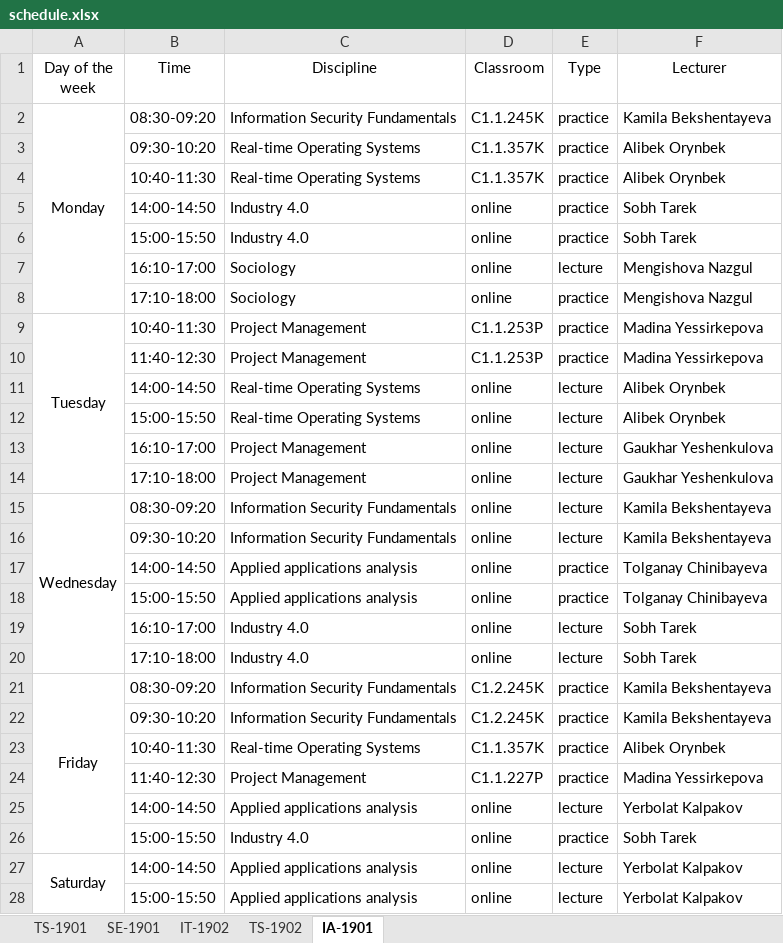
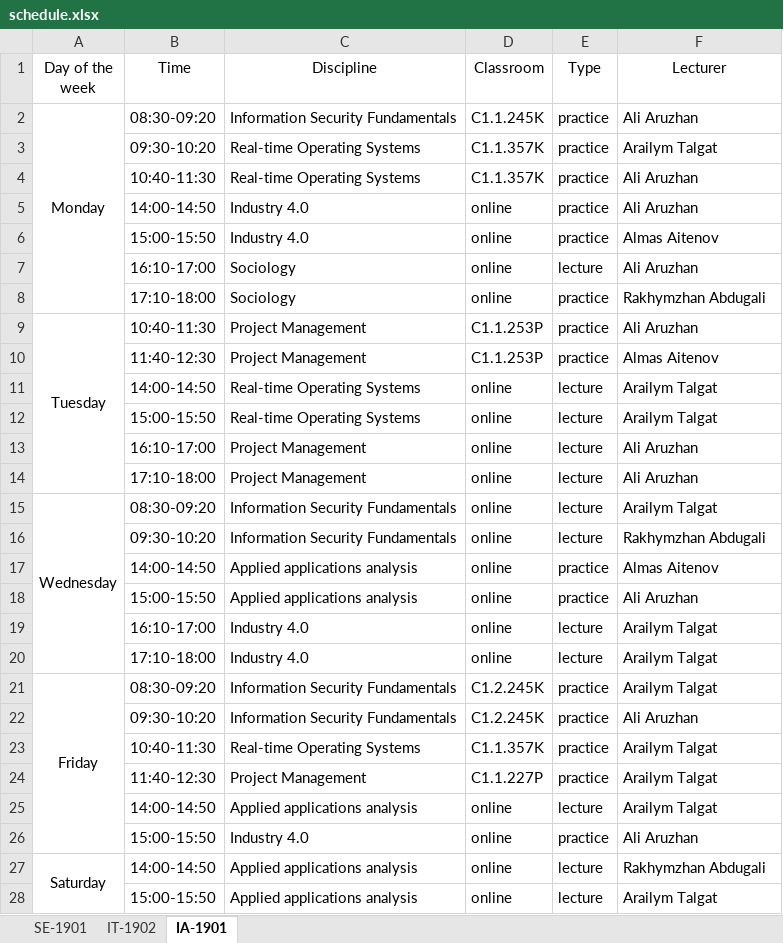
Before and after one commit to hachimanhikki/diploma-backend-for-server, an Excel workbook: file/schedule.xlsx, sheet IA-1901, drawn as a sheet; values as stored, in another font and other column widths than the file's, no borders; the diff names each change by its address in the sheet, - before the commit and + after, or states it on an @@ line.

```diff
--- a/file/schedule.xlsx (sheet IA-1901)
+++ b/file/schedule.xlsx (sheet IA-1901)
-sheet tab: TS-1901
-sheet tab: TS-1902
-F2 (Lecturer): Kamila Bekshentayeva
+F2 (Lecturer): Ali Aruzhan
-F3 (Lecturer): Alibek Orynbek
+F3 (Lecturer): Arailym Talgat
-F4 (Lecturer): Alibek Orynbek
+F4 (Lecturer): Ali Aruzhan
-F5 (Lecturer): Sobh Tarek
+F5 (Lecturer): Ali Aruzhan
-F6 (Lecturer): Sobh Tarek
+F6 (Lecturer): Almas Aitenov
-F7 (Lecturer): Mengishova Nazgul
+F7 (Lecturer): Ali Aruzhan
-F8 (Lecturer): Mengishova Nazgul
+F8 (Lecturer): Rakhymzhan Abdugali
-F9 (Lecturer): Madina Yessirkepova
+F9 (Lecturer): Ali Aruzhan
-F10 (Lecturer): Madina Yessirkepova
+F10 (Lecturer): Almas Aitenov
-F11:F12 (Lecturer): Alibek Orynbek
+F11:F12 (Lecturer): Arailym Talgat
-F13:F14 (Lecturer): Gaukhar Yeshenkulova
+F13:F14 (Lecturer): Ali Aruzhan
-F15 (Lecturer): Kamila Bekshentayeva
+F15 (Lecturer): Arailym Talgat
-F16 (Lecturer): Kamila Bekshentayeva
+F16 (Lecturer): Rakhymzhan Abdugali
-F17 (Lecturer): Tolganay Chinibayeva
+F17 (Lecturer): Almas Aitenov
-F18 (Lecturer): Tolganay Chinibayeva
+F18 (Lecturer): Ali Aruzhan
-F19:F20 (Lecturer): Sobh Tarek
+F19:F20 (Lecturer): Arailym Talgat
-F21 (Lecturer): Kamila Bekshentayeva
+F21 (Lecturer): Arailym Talgat
-F22 (Lecturer): Kamila Bekshentayeva
+F22 (Lecturer): Ali Aruzhan
-F23 (Lecturer): Alibek Orynbek
+F23 (Lecturer): Arailym Talgat
-F24 (Lecturer): Madina Yessirkepova
+F24 (Lecturer): Arailym Talgat
-F25 (Lecturer): Yerbolat Kalpakov
+F25 (Lecturer): Arailym Talgat
-F26 (Lecturer): Sobh Tarek
+F26 (Lecturer): Ali Aruzhan
-F27 (Lecturer): Yerbolat Kalpakov
+F27 (Lecturer): Rakhymzhan Abdugali
-F28 (Lecturer): Yerbolat Kalpakov
+F28 (Lecturer): Arailym Talgat
```
Also changed, not shown: sheet IT-1902, sheet SE-1901, 9 other files.
